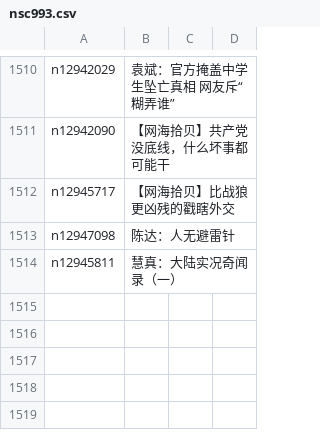
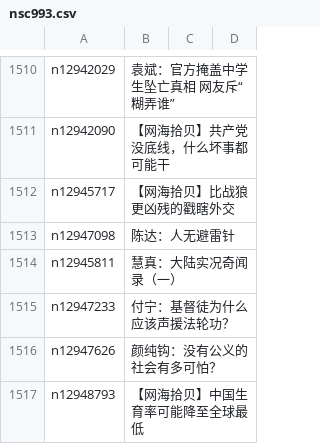
Before and after one commit to easy2view/epoch-comment, a CSV file: indexes/nsc993.csv, drawn as a sheet; only a part is shown, gaps mark what is left out.

```diff
--- a/indexes/nsc993.csv
+++ b/indexes/nsc993.csv
@@ -1514 +1514,4 @@ n12947098,陈达：人无避雷针
 n12945811,慧真：大陆实况奇闻录（一）
+n12947233,付宁：基督徒为什么应该声援法轮功？
+n12947626,颜纯钩：没有公义的社会有多可怕？
+n12948793,【网海拾贝】中国生育率可能降至全球最低
```
Also changed, not shown: indexes/nsc1025.csv, 22 other files.
